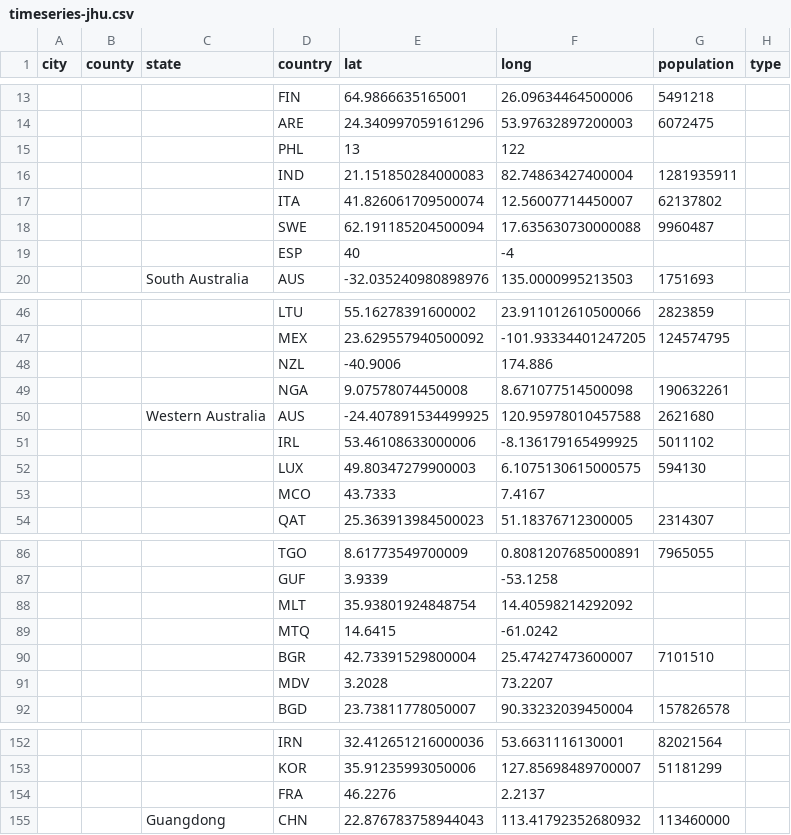
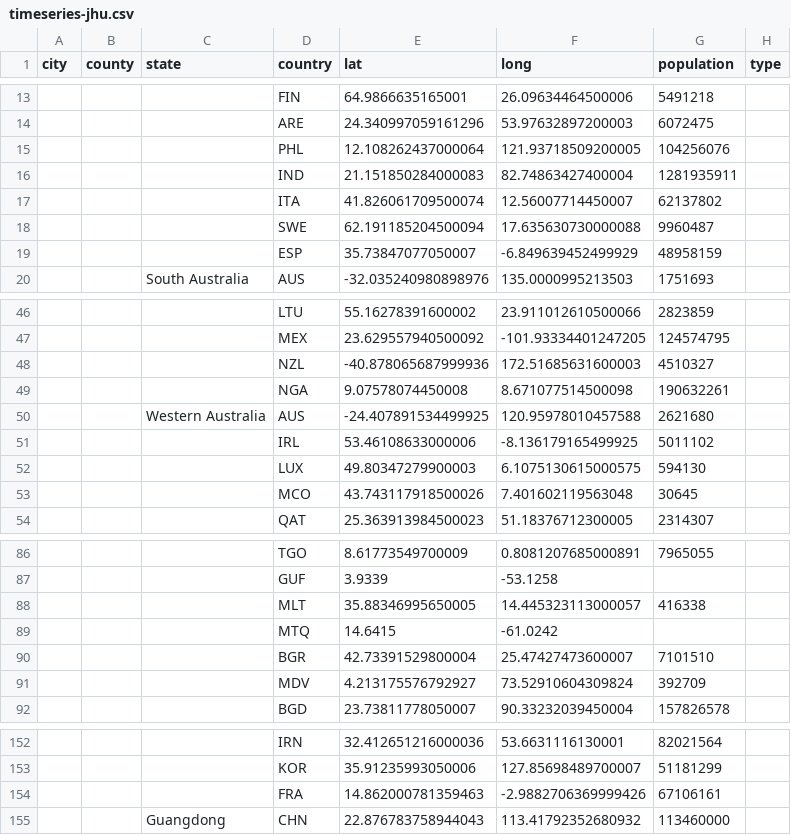
Before and after one commit to webguyty/coronadatascraper, a CSV file: timeseries-jhu.csv, drawn as a sheet; only a part is shown, gaps mark what is left out; the diff covers the shown part only; the diff names each change by its address in the sheet, - before the commit and + after, or states it on an @@ line.

```diff
--- a/timeseries-jhu.csv
+++ b/timeseries-jhu.csv
-E15 (lat): 13
+E15 (lat): 12.108262437000064
-F15 (long): 122
+F15 (long): 121.93718509200005
-G15 (population): (empty)
+G15 (population): 104256076
-E19 (lat): 40
+E19 (lat): 35.73847077050007
-F19 (long): -4
+F19 (long): -6.849639452499929
-G19 (population): (empty)
+G19 (population): 48958159
-E48 (lat): -40.9006
+E48 (lat): -40.878065687999936
-F48 (long): 174.886
+F48 (long): 172.51685631600003
-G48 (population): (empty)
+G48 (population): 4510327
-E53 (lat): 43.7333
+E53 (lat): 43.743117918500026
-F53 (long): 7.4167
+F53 (long): 7.401602119563048
-G53 (population): (empty)
+G53 (population): 30645
-E88 (lat): 35.93801924848754
+E88 (lat): 35.88346995650005
-F88 (long): 14.40598214292092
+F88 (long): 14.445323113000057
-G88 (population): (empty)
+G88 (population): 416338
-E91 (lat): 3.2028
+E91 (lat): 4.213175576792927
-F91 (long): 73.2207
+F91 (long): 73.52910604309824
-G91 (population): (empty)
+G91 (population): 392709
-E154 (lat): 46.2276
+E154 (lat): 14.862000781359463
-F154 (long): 2.2137
+F154 (long): -2.9882706369999426
-G154 (population): (empty)
+G154 (population): 67106161
```
Also changed, not shown: 15 edited cells elsewhere in this file, data-2020-03-16.csv, 9 other files.
